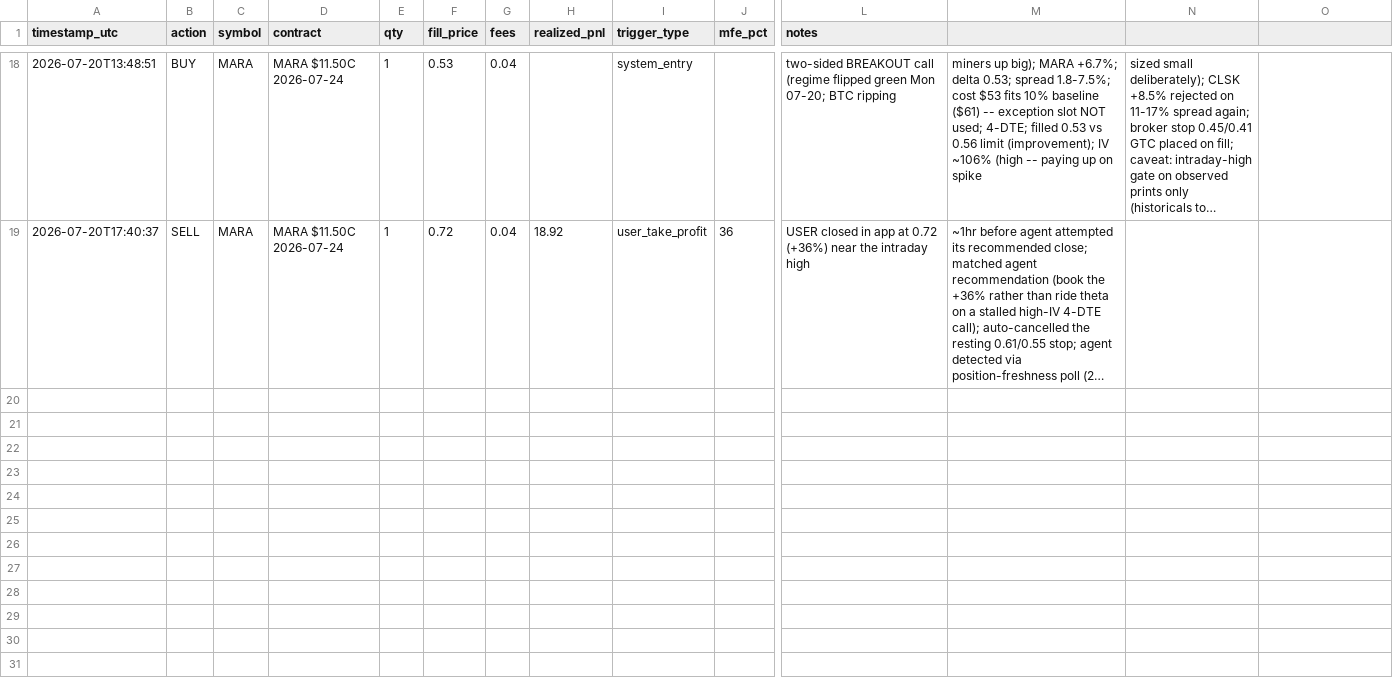
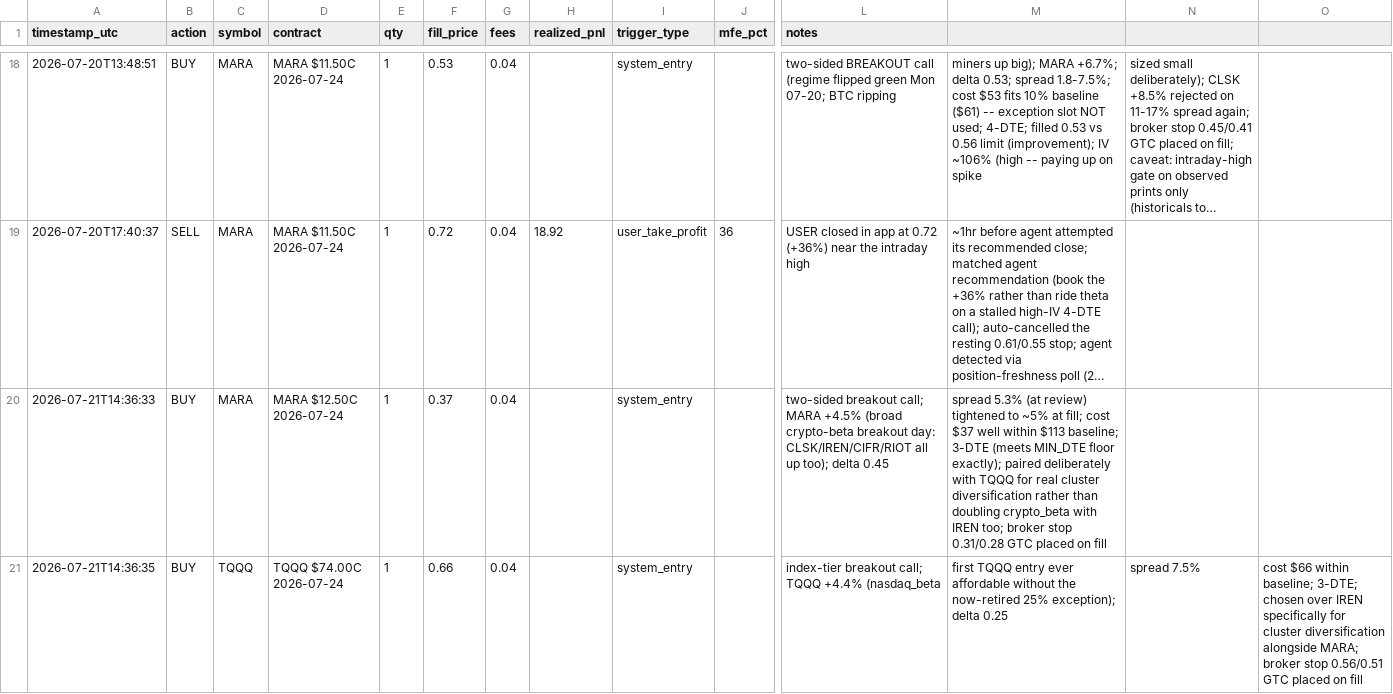
Before and after one commit to thill2113/MSChallenge, a CSV file: trades.csv, drawn as a sheet; only a part is shown, gaps mark what is left out; long unchanged cells end in …; rows hold the shown columns only; the diff names each change by its address in the sheet, - before the commit and + after, or states it on an @@ line.

```diff
--- a/trades.csv
+++ b/trades.csv
+row 20: 2026-07-21T14:36:33 | BUY | MARA | MARA $12.50C 2026-07-24 | 1 | 0.37 | 0.04 |  | system_entry |  | two-sided breakout call; MARA +4.5% (broad crypto-beta breakout day: CLSK/IREN/CIFR/RIOT all up too); delta 0.45 | spread 5.3% (at review) tightened to ~5% at fill; cost $37 well within $113 baseline; 3-DTE (meets MIN_DTE floor exactly); paired deliberately with TQQQ for real cluster diversification rather than doubling crypto_beta with IREN too; broker stop 0.31/0.28 GTC placed on fill
+row 21: 2026-07-21T14:36:35 | BUY | TQQQ | TQQQ $74.00C 2026-07-24 | 1 | 0.66 | 0.04 |  | system_entry |  | index-tier breakout call; TQQQ +4.4% (nasdaq_beta | first TQQQ entry ever affordable without the now-retired 25% exception); delta 0.25 | spread 7.5% | cost $66 within baseline; 3-DTE; chosen over IREN specifically for cluster diversification alongside MARA; broker stop 0.56/0.51 GTC placed on fill
```
Also changed, not shown: 1 other file.
